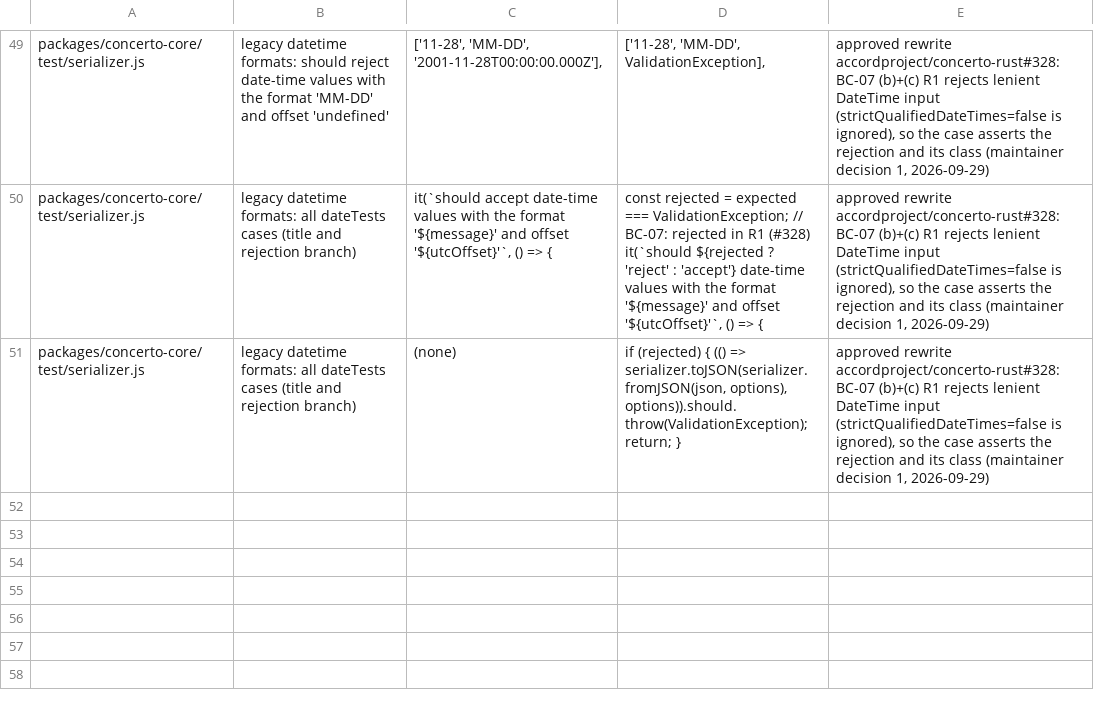
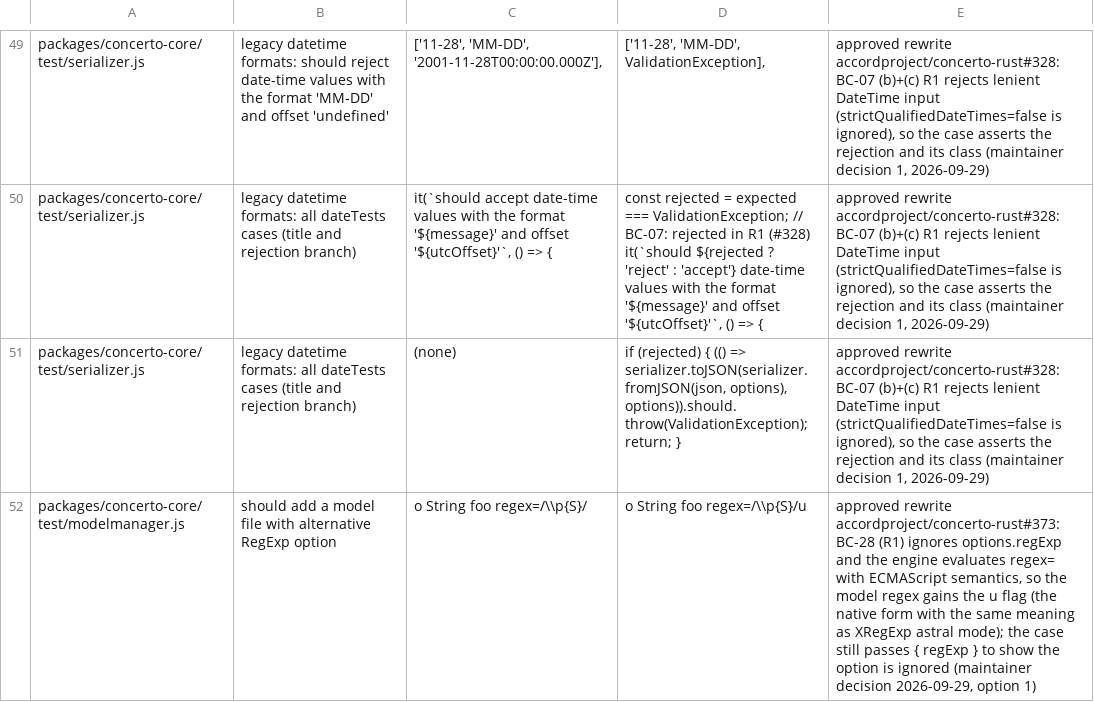
Before and after one commit to accordproject/concerto, a TSV file: migration/guardrails/test-message-relaxations.tsv, drawn as a sheet; only a part is shown, gaps mark what is left out.

```diff
--- a/migration/guardrails/test-message-relaxations.tsv
+++ b/migration/guardrails/test-message-relaxations.tsv
@@ -51 +51,2 @@ packages/concerto-core/test/serializer.js	legacy datetime formats: all dateTests
 packages/concerto-core/test/serializer.js	legacy datetime formats: all dateTests cases (title and rejection branch)	(none)	if (rejected) { (() => serializer.toJSON(serializer.fromJSON(json, options), options)).should.throw(ValidationException); return; }	approved rewrite accordproject/concerto-rust#328: BC-07 (b)+(c) R1 rejects lenient DateTime input (strictQualifiedDateTimes=false is ignored), so the case asserts the rejection and its class (maintainer decision 1, 2026-09-29)
+packages/concerto-core/test/modelmanager.js	should add a model file with alternative RegExp option	o String foo regex=/\\p{S}/	o String foo regex=/\\p{S}/u	approved rewrite accordproject/concerto-rust#373: BC-28 (R1) ignores options.regExp and the engine evaluates regex= with ECMAScript semantics, so the model regex gains the u flag (the native form with the same meaning as XRegExp astral mode); the case still passes { regExp } to show the option is ignored (maintainer decision 2026-09-29, option 1)
```
Also changed, not shown: 2 other files.
